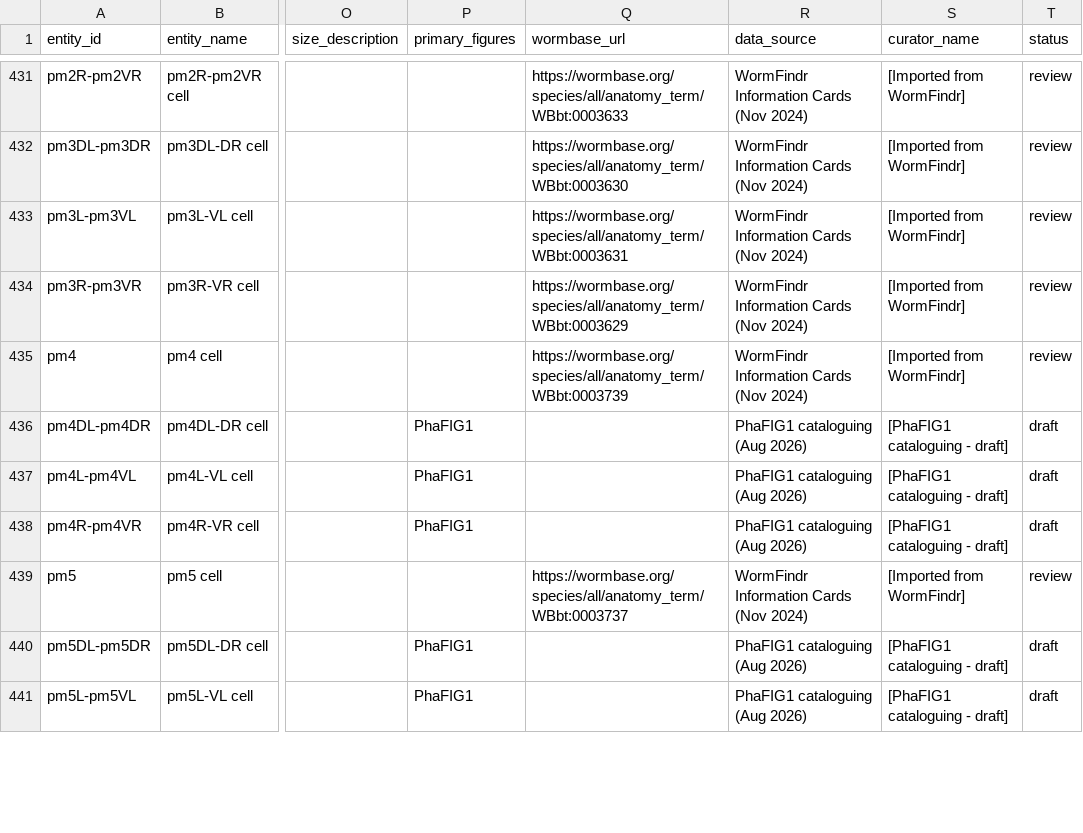
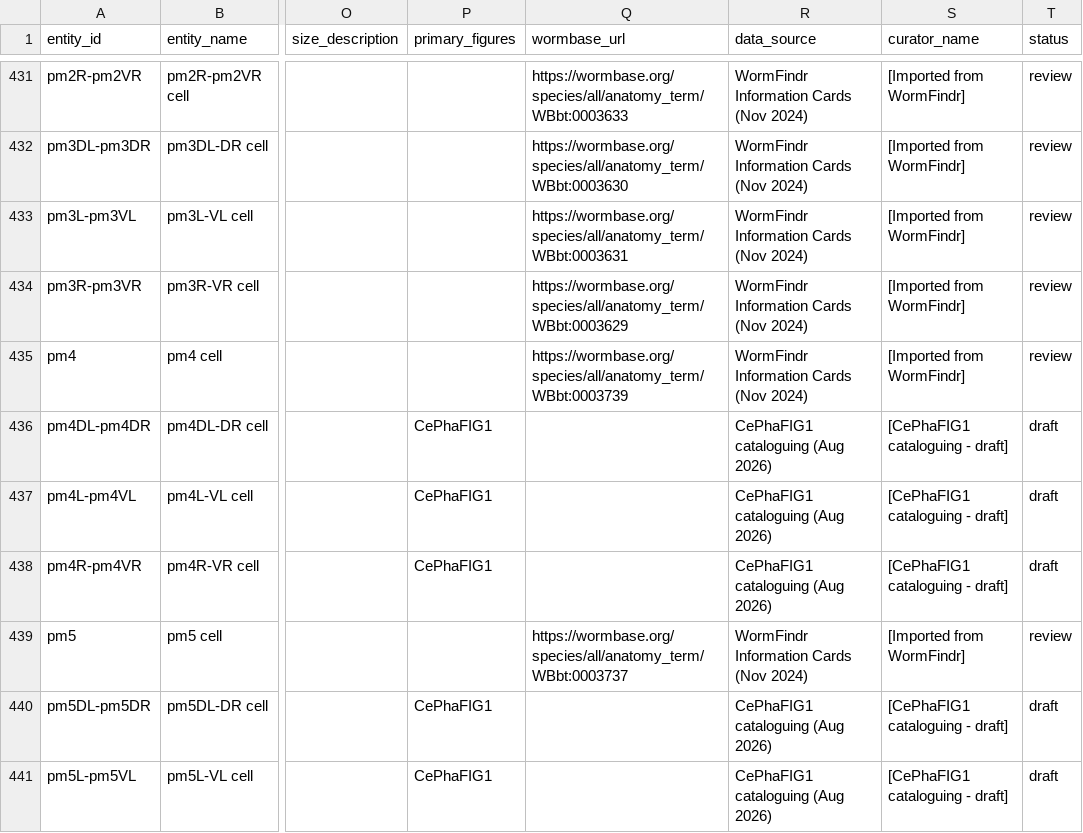
Before and after one commit to chriscrocker79/wormatlas, a CSV file: docs/project_notes/wormatlas_entities_WITH_WORMFINDR_DATA_01-2026_1 wormbase url checked - Entities.csv, drawn as a sheet; only a part is shown, gaps mark what is left out; the diff covers the shown part only; the diff names each change by its address in the sheet, - before the commit and + after, or states it on an @@ line.

Commit message:
Figure ID system: adopt Ce-prefixed naming, freeze crosswalk v1.0

```diff
--- a/docs/project_notes/wormatlas_entities_WITH_WORMFINDR_DATA_01-2026_1 wormbase url checked - Entities.csv
+++ b/docs/project_notes/wormatlas_entities_WITH_WORMFINDR_DATA_01-2026_1 wormbase url checked - Entities.csv
-P436:P438 (primary_figures): PhaFIG1
+P436:P438 (primary_figures): CePhaFIG1
-R436:R438 (data_source): PhaFIG1 cataloguing (Aug 2026)
+R436:R438 (data_source): CePhaFIG1 cataloguing (Aug 2026)
-S436:S438 (curator_name): [PhaFIG1 cataloguing - draft]
+S436:S438 (curator_name): [CePhaFIG1 cataloguing - draft]
-P440:P441 (primary_figures): PhaFIG1
+P440:P441 (primary_figures): CePhaFIG1
-R440:R441 (data_source): PhaFIG1 cataloguing (Aug 2026)
+R440:R441 (data_source): CePhaFIG1 cataloguing (Aug 2026)
-S440:S441 (curator_name): [PhaFIG1 cataloguing - draft]
+S440:S441 (curator_name): [CePhaFIG1 cataloguing - draft]
```
Also changed, not shown: 81 edited cells elsewhere in this file, docs/project_notes/wormatlas_entities_WITH_WORMFINDR_DATA_01-2026_1 wormbase url checked - Figures.csv, 4 other files.
